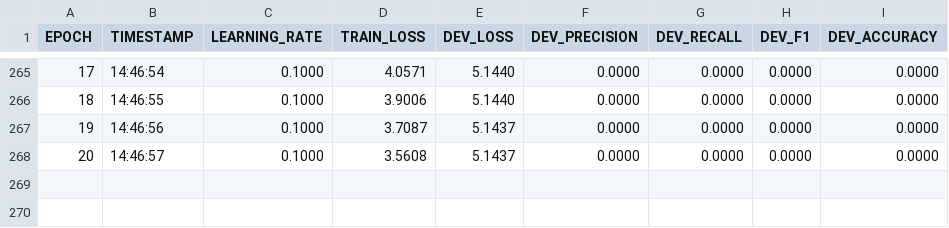
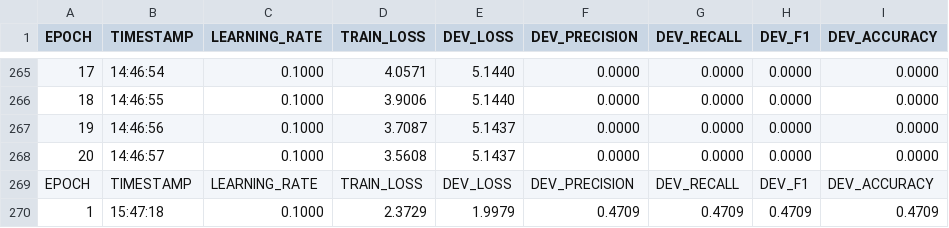
Before and after one commit to jimmy927/name2nat, a TSV file: resources/loss.tsv, drawn as a sheet; only a part is shown, gaps mark what is left out; the diff names each change by its address in the sheet, - before the commit and + after, or states it on an @@ line.

```diff
--- a/resources/loss.tsv
+++ b/resources/loss.tsv
+row 269: EPOCH | TIMESTAMP | LEARNING_RATE | TRAIN_LOSS | DEV_LOSS | DEV_PRECISION | DEV_RECALL | DEV_F1 | DEV_ACCURACY
+row 270: 1 | 15:47:18 | 0.1000 | 2.3729 | 1.9979 | 0.4709 | 0.4709 | 0.4709 | 0.4709
```
Also changed, not shown: 3 other files.
